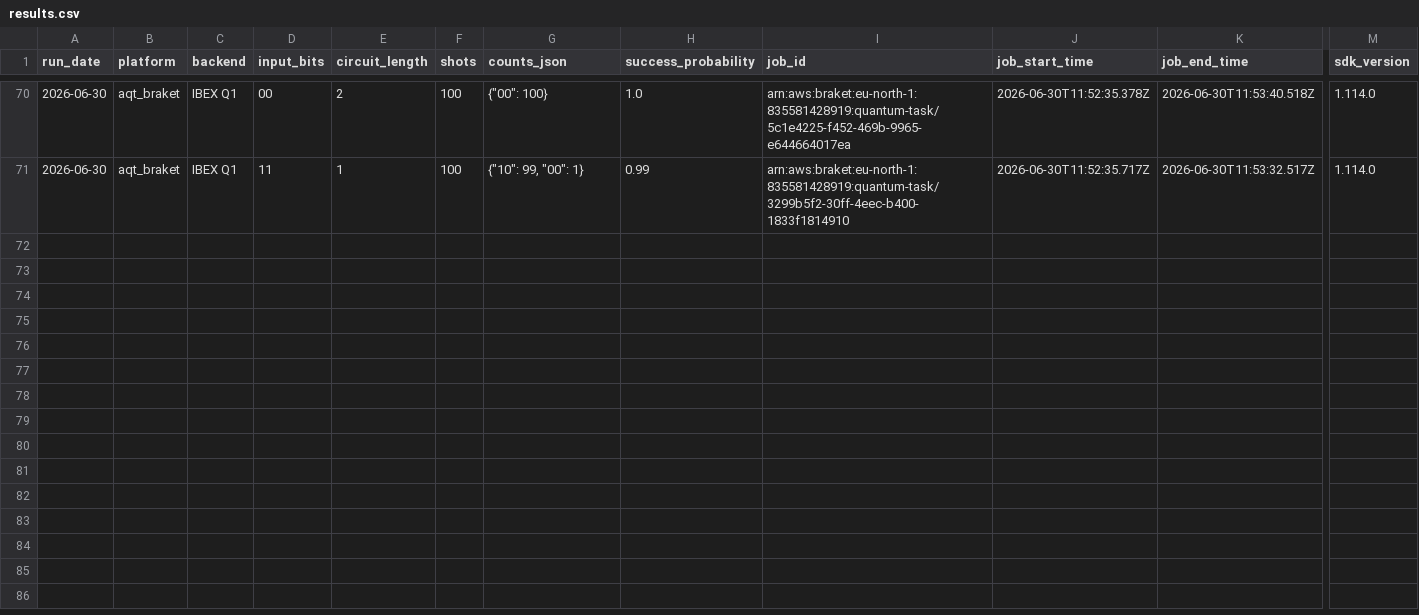
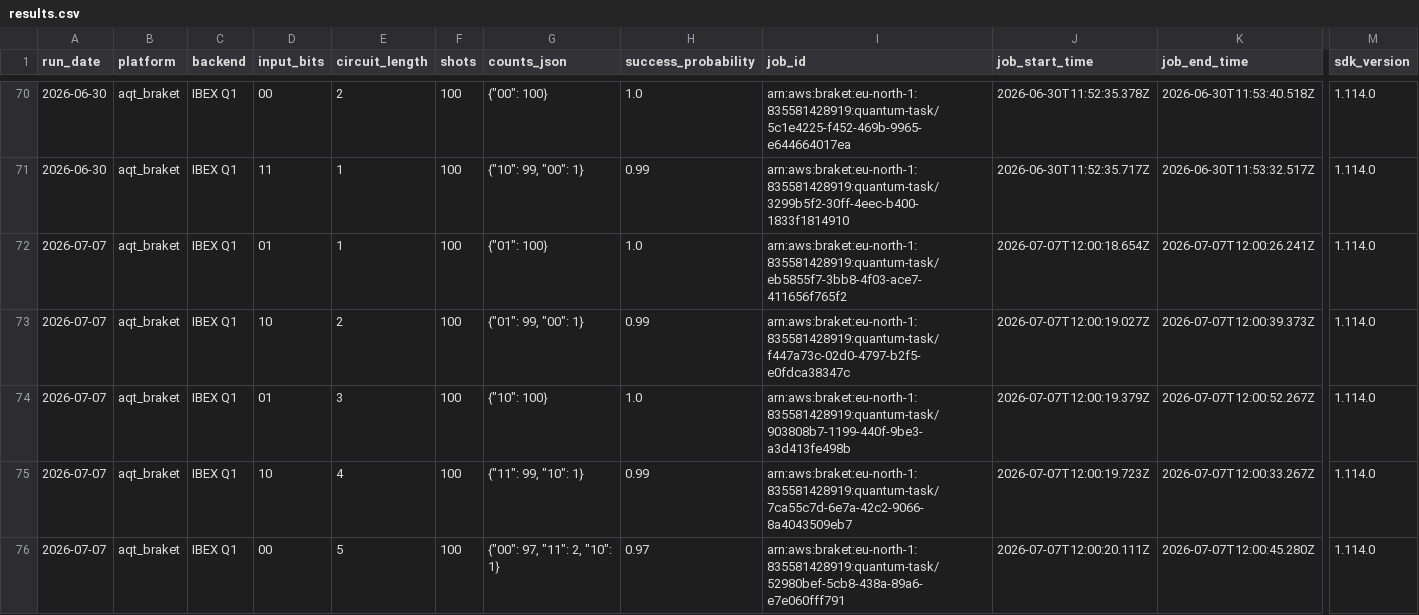
Before and after one commit to InsightSoftmax/quantum-stability, a CSV file: data/aqt_braket/results.csv, drawn as a sheet; only a part is shown, gaps mark what is left out; rows hold the shown columns only; the diff covers the shown part only; the diff names each change by its address in the sheet, - before the commit and + after, or states it on an @@ line.

```diff
--- a/data/aqt_braket/results.csv
+++ b/data/aqt_braket/results.csv
+row 72: 2026-07-07 | aqt_braket | IBEX Q1 | 01 | 1 | 100 | {"01": 100} | 1.0 | arn:aws:braket:eu-north-1:835581428919:quantum-task/eb5855f7-3bb8-4f03-ace7-411656f765f2 | 2026-07-07T12:00:18.654Z | 2026-07-07T12:00:26.241Z | 1.114.0
+row 73: 2026-07-07 | aqt_braket | IBEX Q1 | 10 | 2 | 100 | {"01": 99, "00": 1} | 0.99 | arn:aws:braket:eu-north-1:835581428919:quantum-task/f447a73c-02d0-4797-b2f5-e0fdca38347c | 2026-07-07T12:00:19.027Z | 2026-07-07T12:00:39.373Z | 1.114.0
+row 74: 2026-07-07 | aqt_braket | IBEX Q1 | 01 | 3 | 100 | {"10": 100} | 1.0 | arn:aws:braket:eu-north-1:835581428919:quantum-task/903808b7-1199-440f-9be3-a3d413fe498b | 2026-07-07T12:00:19.379Z | 2026-07-07T12:00:52.267Z | 1.114.0
+row 75: 2026-07-07 | aqt_braket | IBEX Q1 | 10 | 4 | 100 | {"11": 99, "10": 1} | 0.99 | arn:aws:braket:eu-north-1:835581428919:quantum-task/7ca55c7d-6e7a-42c2-9066-8a4043509eb7 | 2026-07-07T12:00:19.723Z | 2026-07-07T12:00:33.267Z | 1.114.0
+row 76: 2026-07-07 | aqt_braket | IBEX Q1 | 00 | 5 | 100 | {"00": 97, "11": 2, "10": 1} | 0.97 | arn:aws:braket:eu-north-1:835581428919:quantum-task/52980bef-5cb8-438a-89a6-e7e060fff791 | 2026-07-07T12:00:20.111Z | 2026-07-07T12:00:45.280Z | 1.114.0
```
Also changed, not shown: 5 added rows elsewhere in this file, data/aqt/results.csv, 2 other files.
